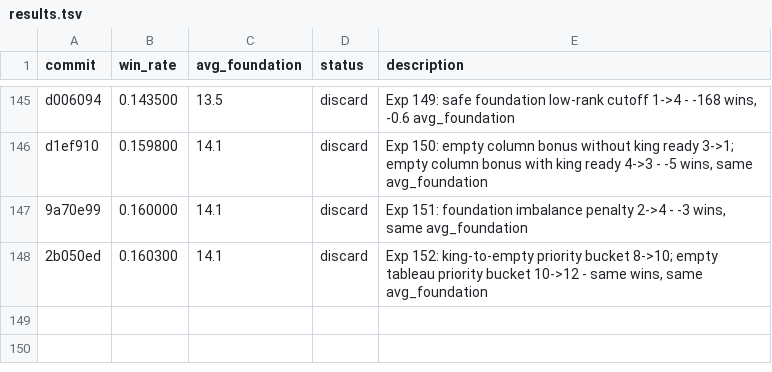
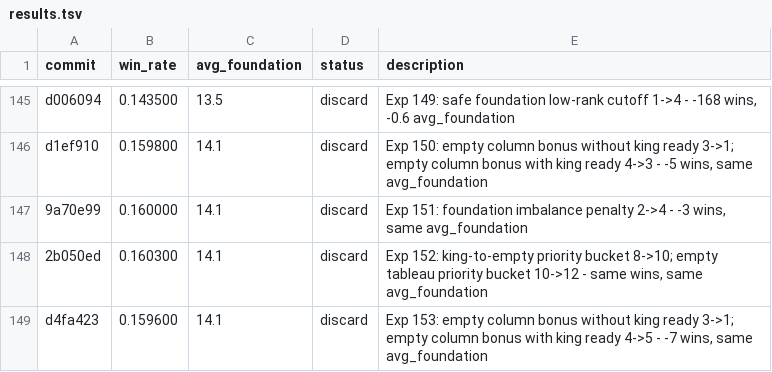
Before and after one commit to ridermw/autoresearch, a TSV file: autosolitaire/results.tsv, drawn as a sheet; only a part is shown, gaps mark what is left out; the diff names each change by its address in the sheet, - before the commit and + after, or states it on an @@ line.

```diff
--- a/autosolitaire/results.tsv
+++ b/autosolitaire/results.tsv
+row 149: d4fa423 | 0.159600 | 14.1 | discard | Exp 153: empty column bonus without king ready 3->1; empty column bonus with king ready 4->5 - -7 wins, same avg_foundation
```
Also changed, not shown: 1 other file.
